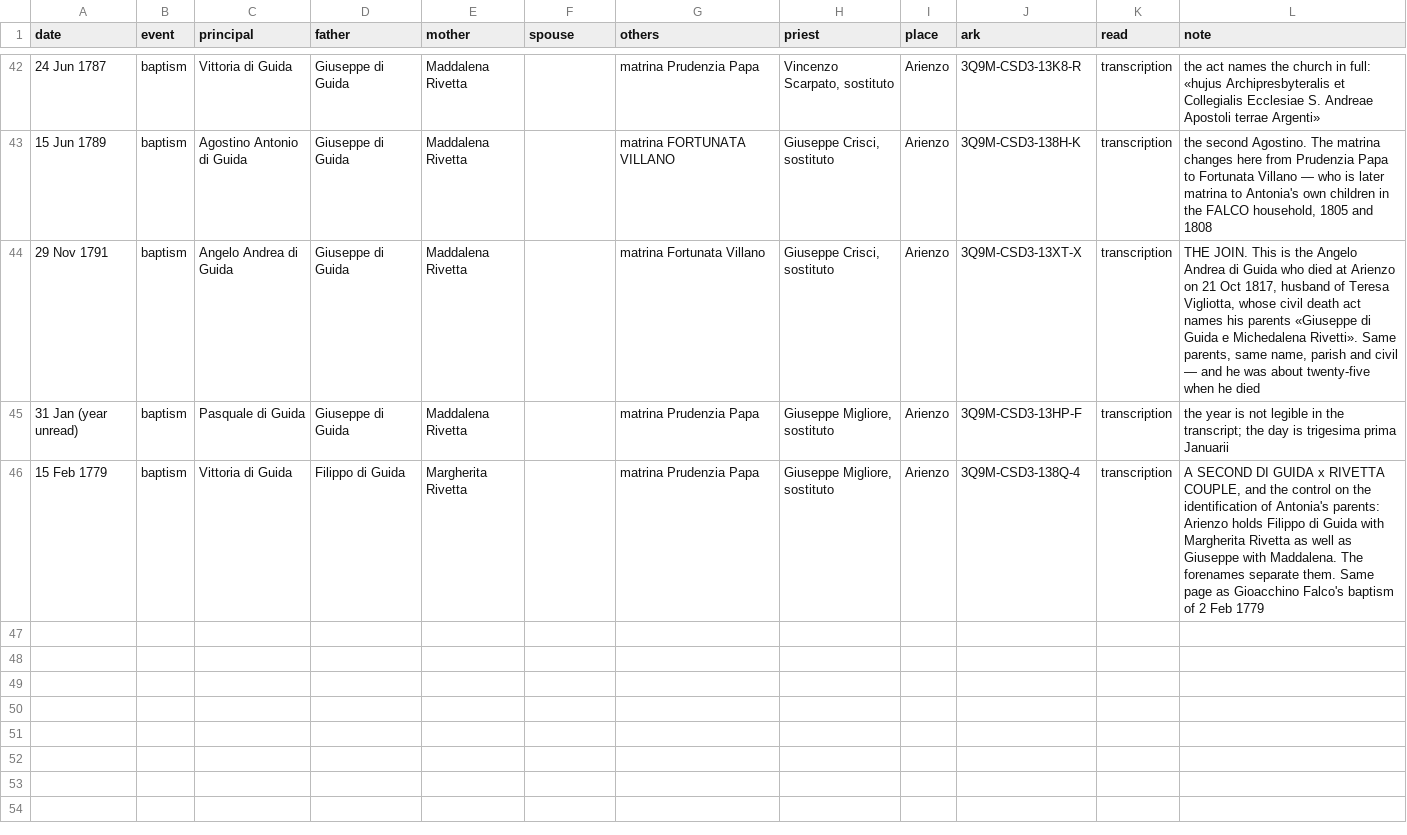
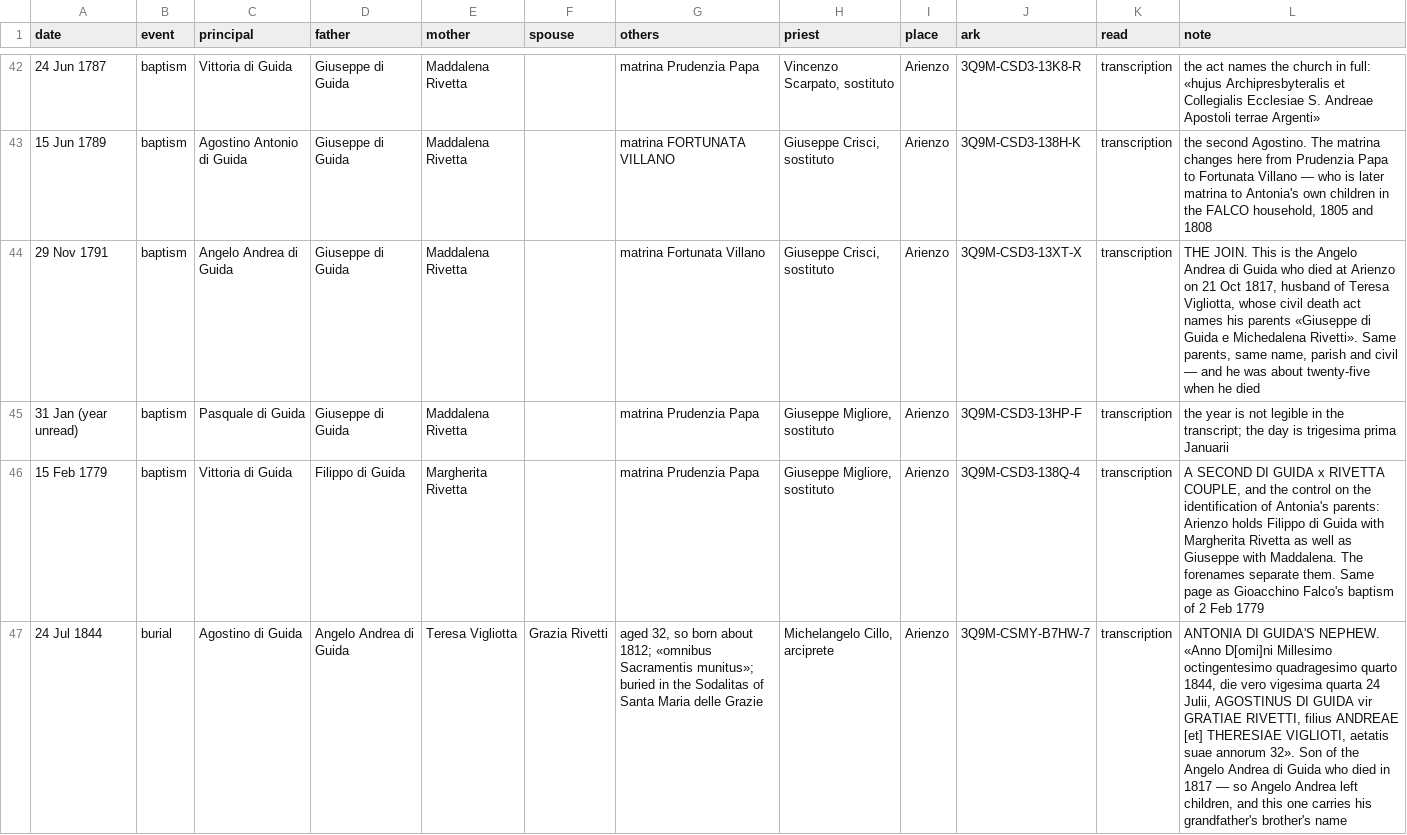
Before and after one commit to daviddef/TheFalco, a TSV file: data/arienzo-parish-acts.tsv, drawn as a sheet; only a part is shown, gaps mark what is left out; the diff covers the shown part only; the diff names each change by its address in the sheet, - before the commit and + after, or states it on an @@ line.

```diff
--- a/data/arienzo-parish-acts.tsv
+++ b/data/arienzo-parish-acts.tsv
+row 47: 24 Jul 1844 | burial | Agostino di Guida | Angelo Andrea di Guida | Teresa Vigliotta | Grazia Rivetti | aged 32, so born about 1812; «omnibus Sacramentis munitus»; buried in the Sodalitas of Santa Maria delle Grazie | Michelangelo Cillo, arciprete | Arienzo | 3Q9M-CSMY-B7HW-7 | transcription | ANTONIA DI GUIDA'S NEPHEW. «Anno D[omi]ni Millesimo octingentesimo quadragesimo quarto 1844, die vero vigesima quarta 24 Julii, AGOSTINUS DI GUIDA vir GRATIAE RIVETTI, filius ANDREAE [et] THERESIAE VIGLIOTI, aetatis suae annorum 32». Son of the Angelo Andrea di Guida who died in 1817 — so Angelo Andrea left children, and this one carries his grandfather's brother's name
```
Also changed, not shown: 1 added row elsewhere in this file, data/households.tsv, data/record-citations.tsv, 4 other files.
